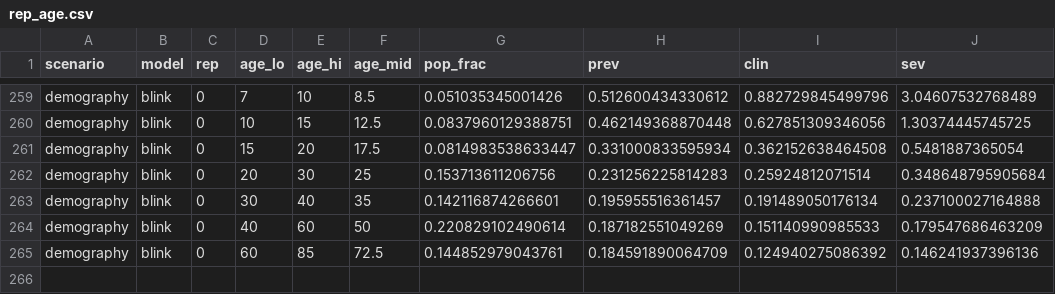
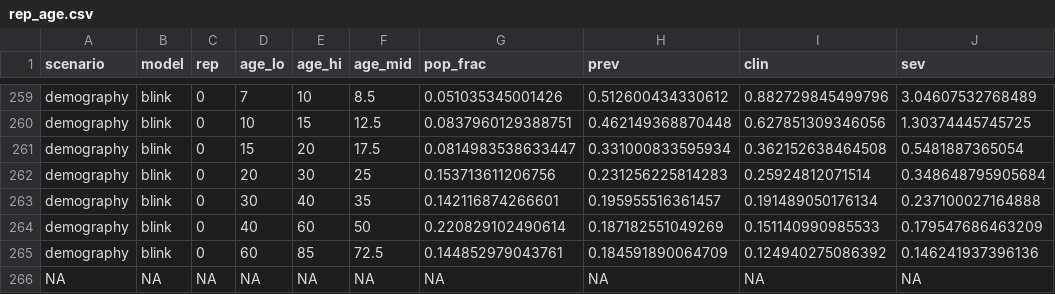
Before and after one commit to pwinskill/fleet, a CSV file: comparison/data/rep_age.csv, drawn as a sheet; only a part is shown, gaps mark what is left out.

```diff
--- a/comparison/data/rep_age.csv
+++ b/comparison/data/rep_age.csv
@@ -265 +265,2 @@
 "demography","blink",0,60,85,72.5,0.144852979043761,0.184591890064709,0.124940275086392,0.146241937396136
+NA,NA,NA,NA,NA,NA,NA,NA,NA,NA
```
Also changed, not shown: comparison/data/int_impact_summary.csv, comparison/data/rep_doy.csv, 12 other files.
